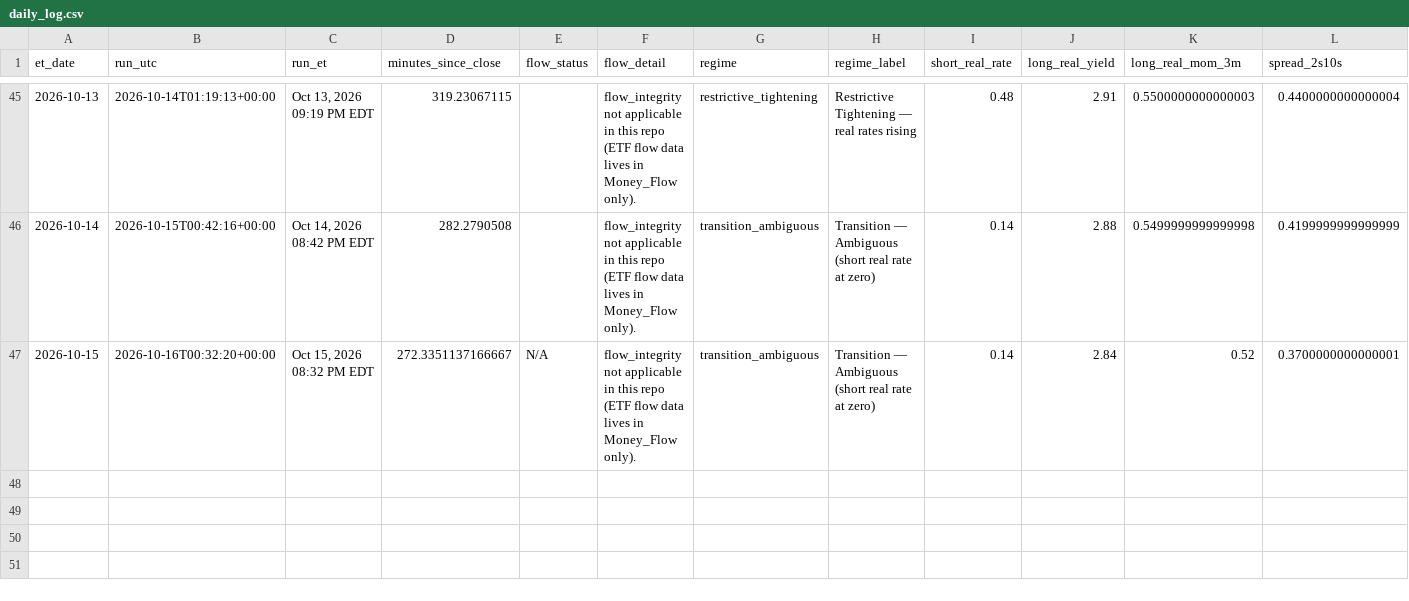
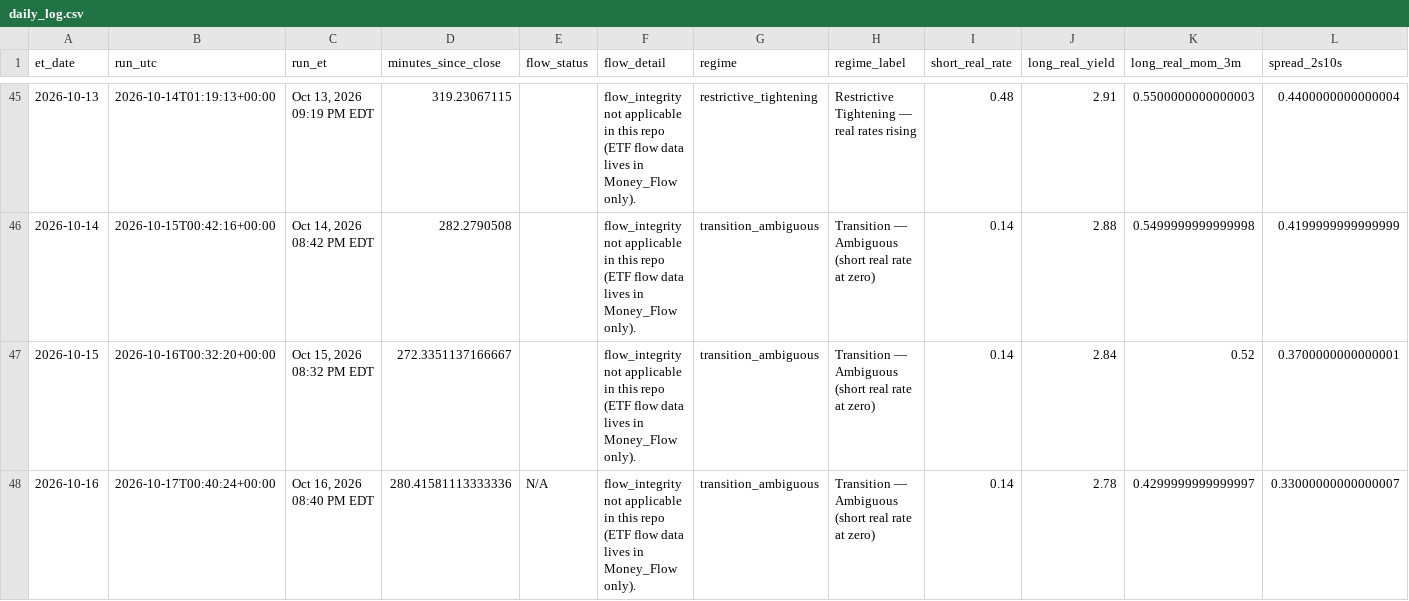
Before and after one commit to timothylundeen2008-web/Mechanically-Architected, a CSV file: Dashboard/Repression_Dashboard_Claude/logs/daily_log.csv, drawn as a sheet; only a part is shown, gaps mark what is left out; rows hold the shown columns only; the diff names each change by its address in the sheet, - before the commit and + after, or states it on an @@ line.

```diff
--- a/Dashboard/Repression_Dashboard_Claude/logs/daily_log.csv
+++ b/Dashboard/Repression_Dashboard_Claude/logs/daily_log.csv
-E47 (flow_status): N/A
+E47 (flow_status): (empty)
+row 48: 2026-10-16 | 2026-10-17T00:40:24+00:00 | Oct 16, 2026 08:40 PM EDT | 280.41581113333336 | N/A | flow_integrity not applicable in this repo (ETF flow data lives in Money_Flow only). | transition_ambiguous | Transition — Ambiguous (short real rate at zero) | 0.14 | 2.78 | 0.4299999999999997 | 0.33000000000000007
```
Also changed, not shown: 2 other files.
